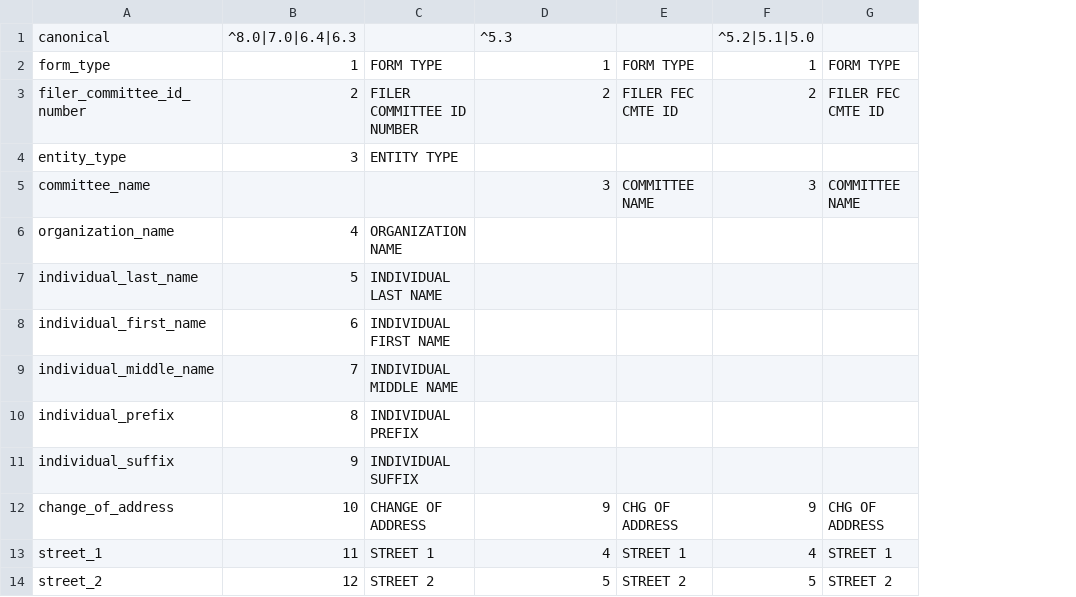
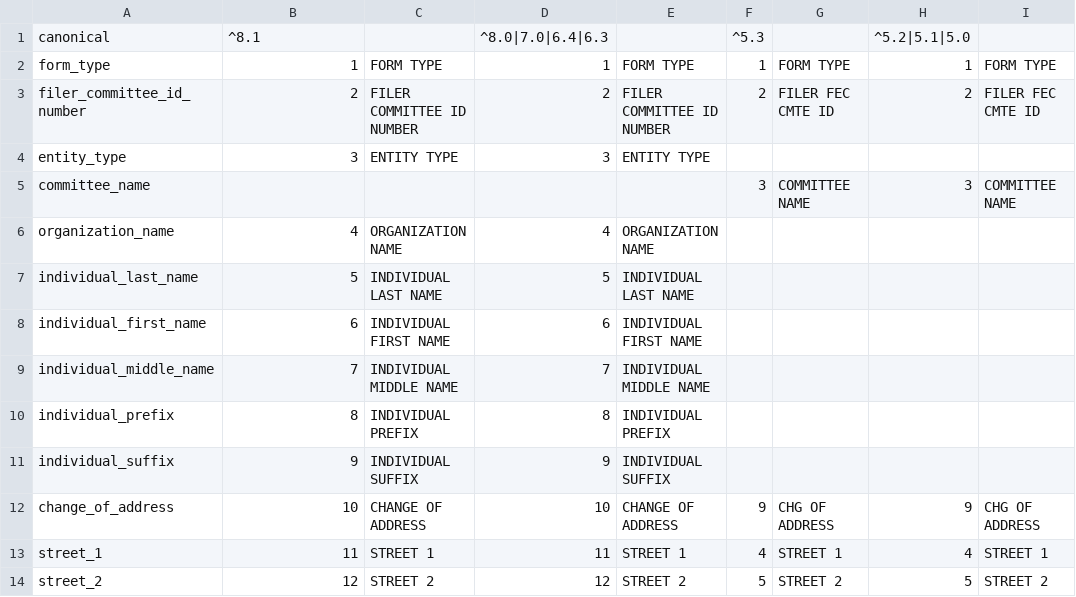
Before and after one commit to sunlightlabs/read_FEC, a CSV file: fecreader/parsing/sourcesalt/F5.csv, drawn as a sheet; only a part is shown; the diff covers the shown part only; the diff names each change by its address in the sheet, - before the commit and + after, or states it on an @@ line.

```diff
--- a/fecreader/parsing/sourcesalt/F5.csv
+++ b/fecreader/parsing/sourcesalt/F5.csv
+column E, rows 2-14: FORM TYPE | FILER COMMITTEE ID NUMBER | ENTITY TYPE |  | ORGANIZATION NAME | INDIVIDUAL LAST NAME | INDIVIDUAL FIRST NAME | INDIVIDUAL MIDDLE NAME | INDIVIDUAL PREFIX | INDIVIDUAL SUFFIX | CHANGE OF ADDRESS | STREET 1 | STREET 2
+column F, rows 1-14: ^5.3 | 1 | 2 |  | 3 |  |  |  |  |  |  | 9 | 4 | 5
-B1: ^8.0|7.0|6.4|6.3
+B1: ^8.1
-D1: ^5.3
+D1: ^8.0|7.0|6.4|6.3
-D4: (empty)
+D4: 3
-D5: 3
+D5: (empty)
-D6: (empty)
+D6: 4
-D7: (empty)
+D7: 5
-D8: (empty)
+D8: 6
-D9: (empty)
+D9: 7
-D10: (empty)
+D10: 8
-D11: (empty)
+D11: 9
-D12: 9
+D12: 10
-D13: 4
+D13: 11
-D14: 5
+D14: 12
```
Also changed, not shown: 1 added row and 23 edited cells elsewhere in this file, fecreader/parsing/sourcesalt/F57.csv, fecreader/parsing/sourcesalt/SchE.csv.
